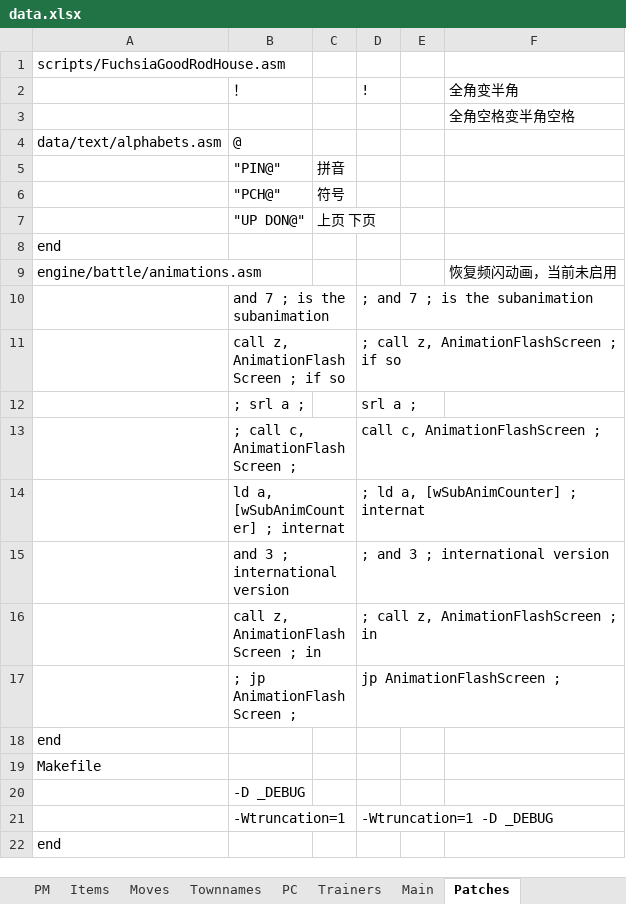
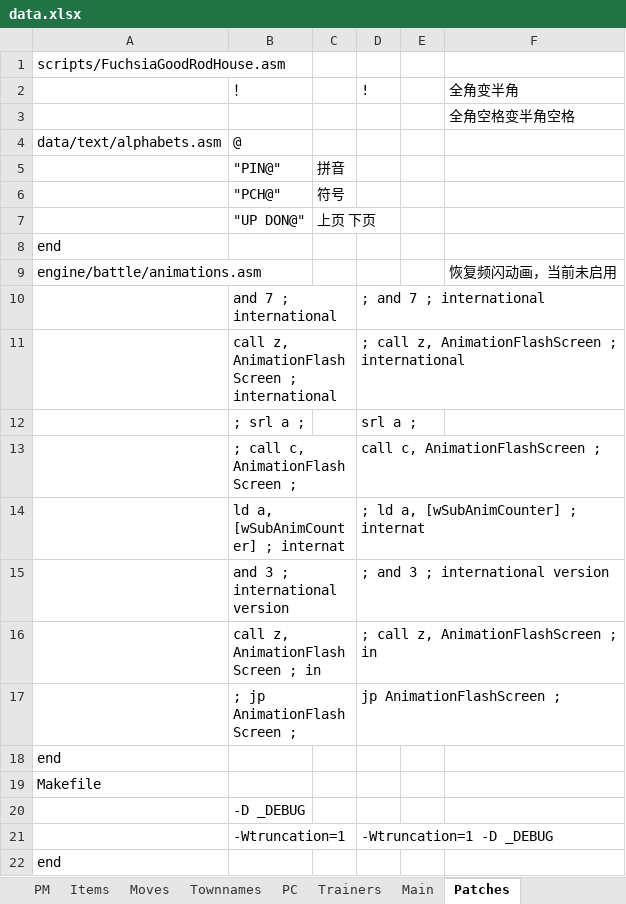
Before and after one commit to TomJinW/pokeredCHS, an Excel workbook: xlsx/data.xlsx, sheet Patches, drawn as a sheet; values as stored, in another font and other column widths than the file's, no borders; removed rows and columns are numbered as before the commit, all else as after; the diff names each change by its address in the sheet, - before the commit and + after, or states it on an @@ line.

Commit message:
automated xlsx update

```diff
--- a/xlsx/data.xlsx (sheet Patches)
+++ b/xlsx/data.xlsx (sheet Patches)
-row 10:  | and 7 ; is the subanimation |  | ; and 7 ; is the subanimation
-row 11:  | call z, AnimationFlashScreen ; if so |  | ; call z, AnimationFlashScreen ; if so
+row 10:  | and 7 ; international |  | ; and 7 ; international
+row 11:  | call z, AnimationFlashScreen ; international |  | ; call z, AnimationFlashScreen ; international
```
